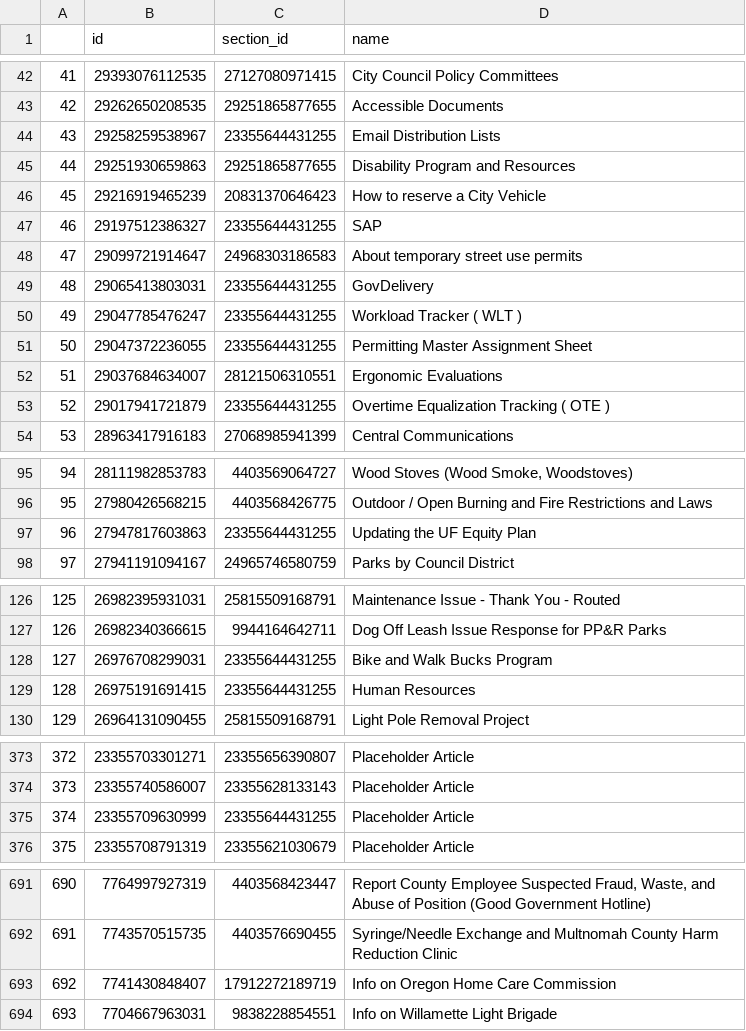
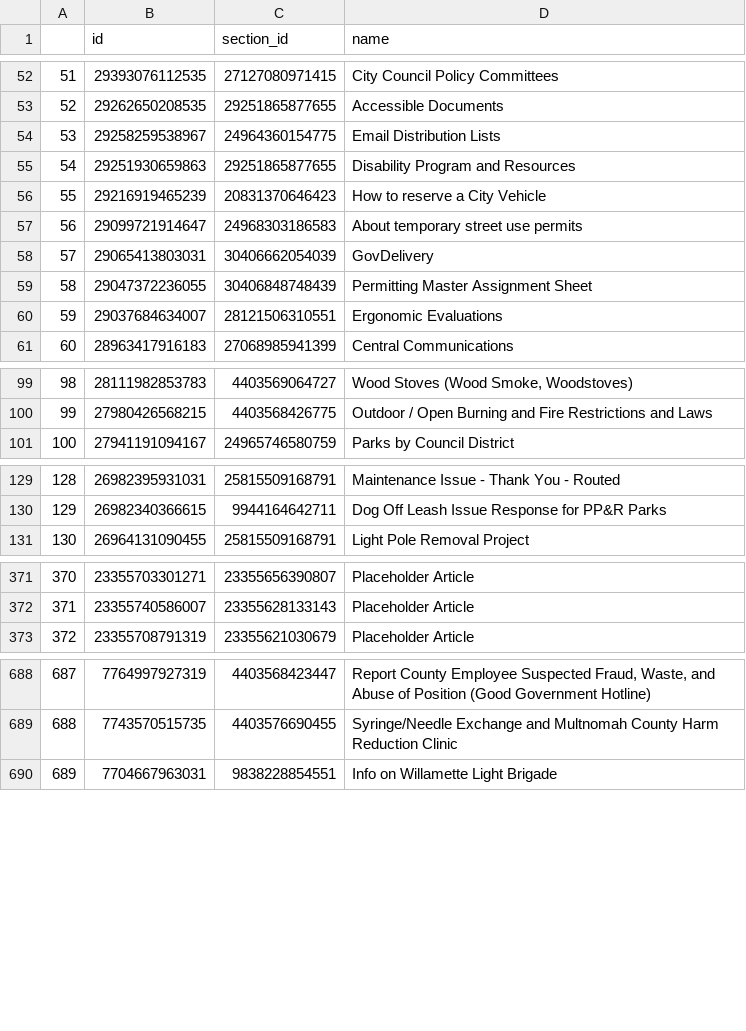
Before and after one commit to eGovPDX/zendesk-data-analysis, a CSV file: data/articles.csv, drawn as a sheet; only a part is shown, gaps mark what is left out; removed rows and columns are numbered as before the commit, all else as after; the diff covers the shown part only; the diff names each change by its address in the sheet, - before the commit and + after, or states it on an @@ line.

```diff
--- a/data/articles.csv
+++ b/data/articles.csv
@@ column A renumbered from row 13 down @@
-C54 (section_id): 23355644431255
+C54 (section_id): 24964360154775
-row 47: 46 | 29197512386327 | 23355644431255 | SAP
-C58 (section_id): 23355644431255
+C58 (section_id): 30406662054039
-row 50: 49 | 29047785476247 | 23355644431255 | Workload Tracker ( WLT )
-C59 (section_id): 23355644431255
+C59 (section_id): 30406848748439
-row 53: 52 | 29017941721879 | 23355644431255 | Overtime Equalization Tracking ( OTE )
-row 97: 96 | 27947817603863 | 23355644431255 | Updating the UF Equity Plan
-row 128: 127 | 26976708299031 | 23355644431255 | Bike and Walk Bucks Program
@@ row 129 moved to row 1715: 1714 @@
-row 375: 374 | 23355709630999 | 23355644431255 | Placeholder Article
-row 693: 692 | 7741430848407 | 17912272189719 | Info on Oregon Home Care Commission
```
Also changed, not shown: 16 added rows, 2 removed rows, 6 moved rows and 13 edited cells elsewhere in this file.
